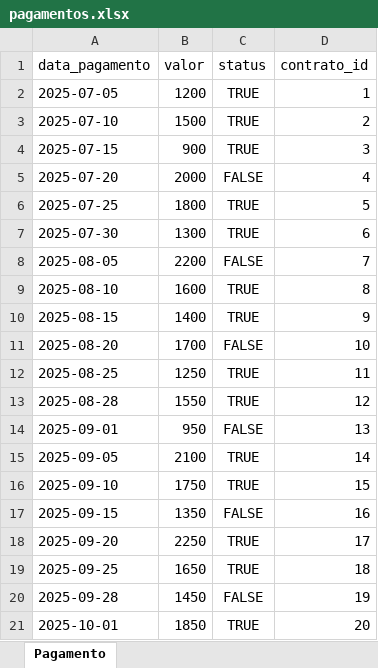
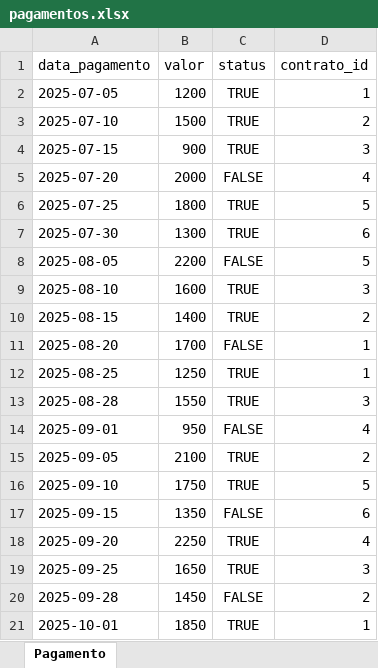
Before and after one commit to lindomarbatistao/superlogica, an Excel workbook: dados/pagamentos.xlsx, sheet Pagamento, drawn as a sheet; values as stored, in another font and other column widths than the file's, no borders; the diff names each change by its address in the sheet, - before the commit and + after, or states it on an @@ line.

```diff
--- a/dados/pagamentos.xlsx (sheet Pagamento)
+++ b/dados/pagamentos.xlsx (sheet Pagamento)
-D8 (contrato_id): 7
+D8 (contrato_id): 5
-D9 (contrato_id): 8
+D9 (contrato_id): 3
-D10 (contrato_id): 9
+D10 (contrato_id): 2
-D11 (contrato_id): 10
+D11 (contrato_id): 1
-D12 (contrato_id): 11
+D12 (contrato_id): 1
-D13 (contrato_id): 12
+D13 (contrato_id): 3
-D14 (contrato_id): 13
+D14 (contrato_id): 4
-D15 (contrato_id): 14
+D15 (contrato_id): 2
-D16 (contrato_id): 15
+D16 (contrato_id): 5
-D17 (contrato_id): 16
+D17 (contrato_id): 6
-D18 (contrato_id): 17
+D18 (contrato_id): 4
-D19 (contrato_id): 18
+D19 (contrato_id): 3
-D20 (contrato_id): 19
+D20 (contrato_id): 2
-D21 (contrato_id): 20
+D21 (contrato_id): 1
```
Also changed, not shown: dados/contratos.xlsx, 6 other files.
